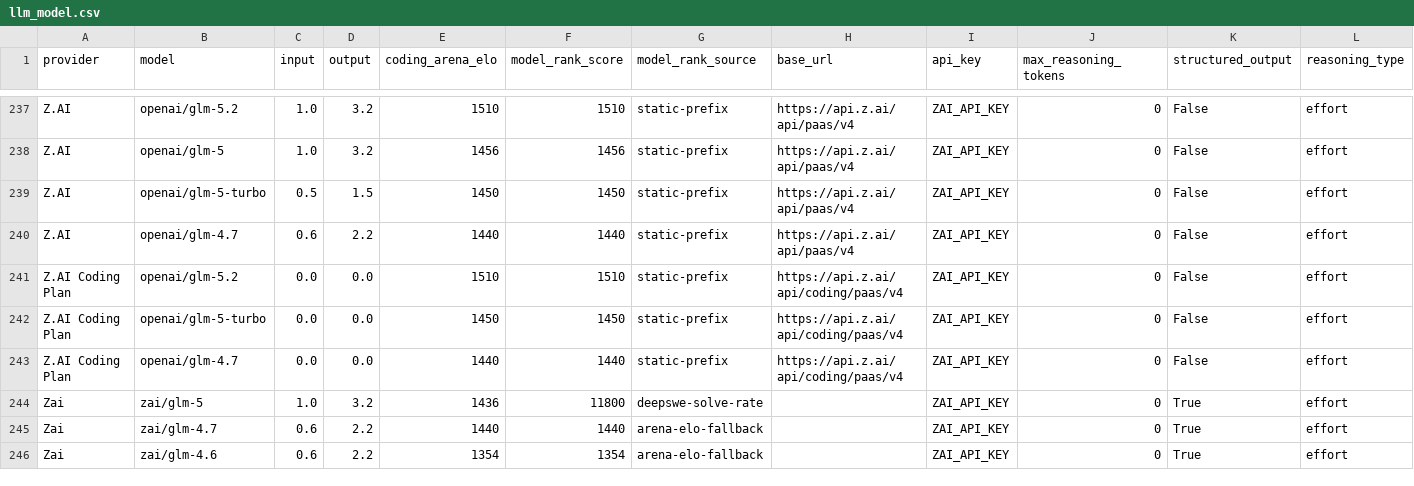
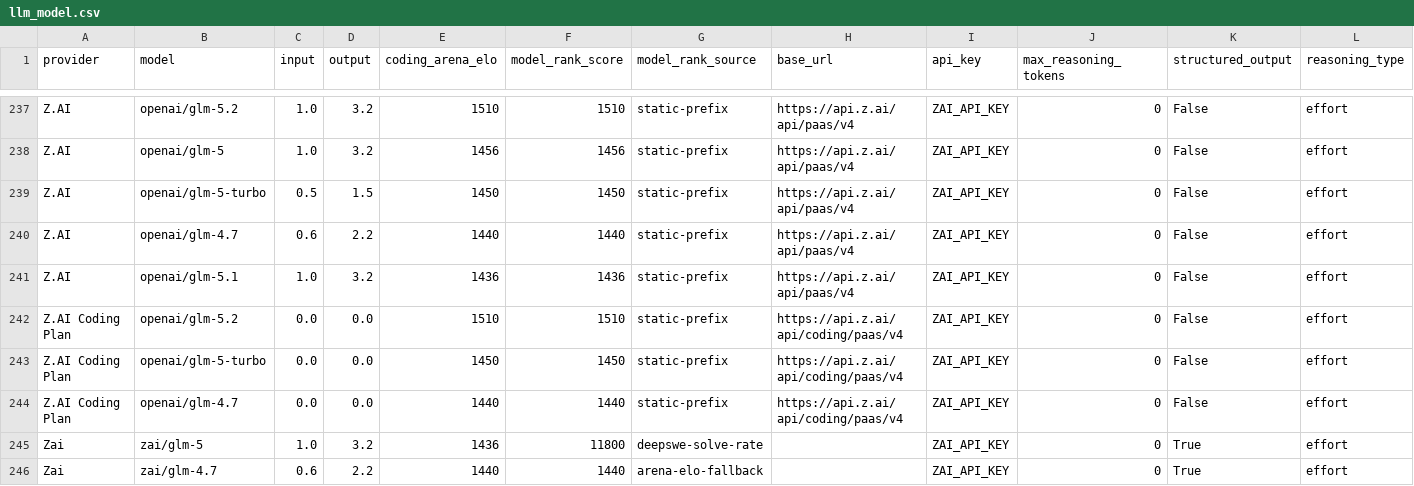
Before and after one commit to promptdriven/pdd, a CSV file: pdd/data/llm_model.csv, drawn as a sheet; only a part is shown, gaps mark what is left out; the shorter side is filled out with more unchanged rows; rows hold the shown columns only; the diff names each change by its address in the sheet, - before the commit and + after, or states it on an @@ line.

Commit message:
Fix catalog schema parity for context limits

```diff
--- a/pdd/data/llm_model.csv
+++ b/pdd/data/llm_model.csv
+row 241: Z.AI | openai/glm-5.1 | 1.0 | 3.2 | 1436 | 1436 | static-prefix | https://api.z.ai/api/paas/v4 | ZAI_API_KEY | 0 | False | effort
```
Also changed, not shown: 9 other files.
